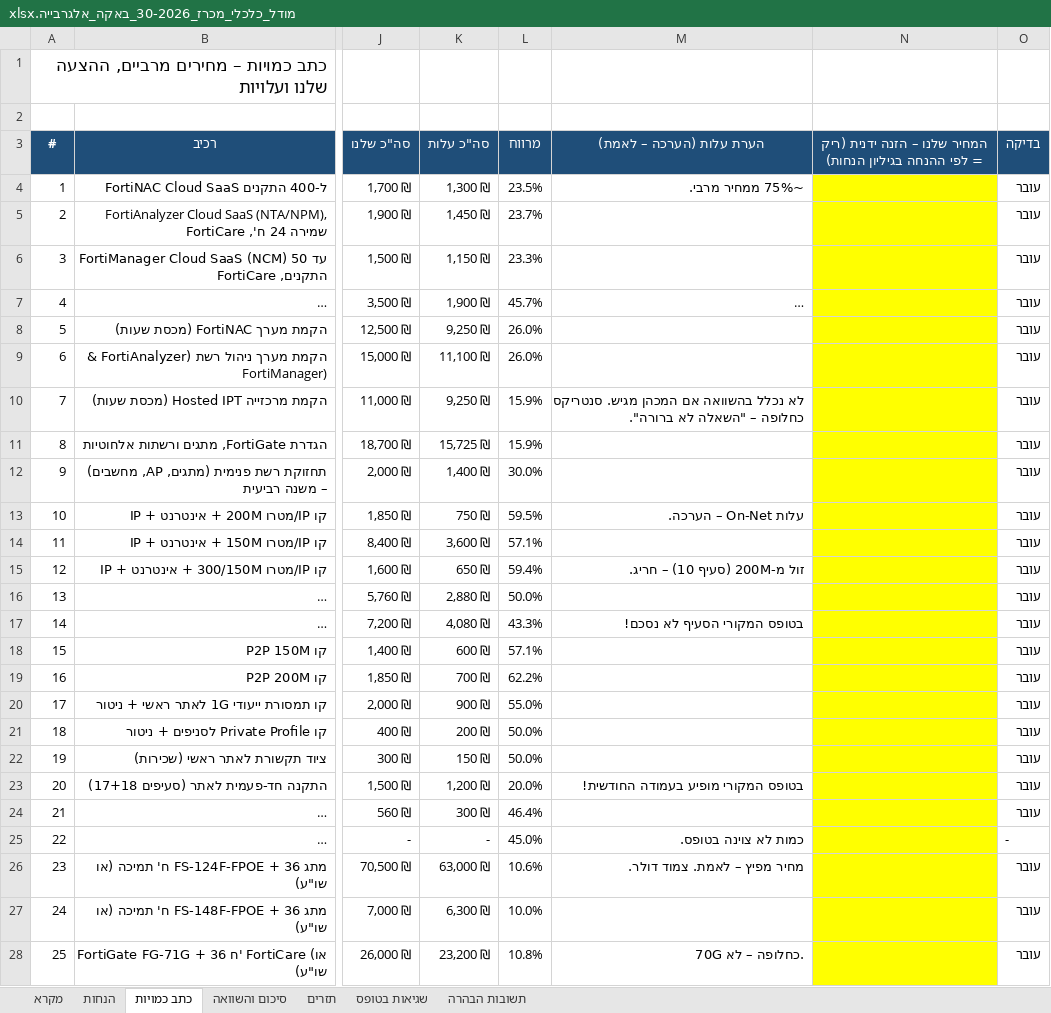
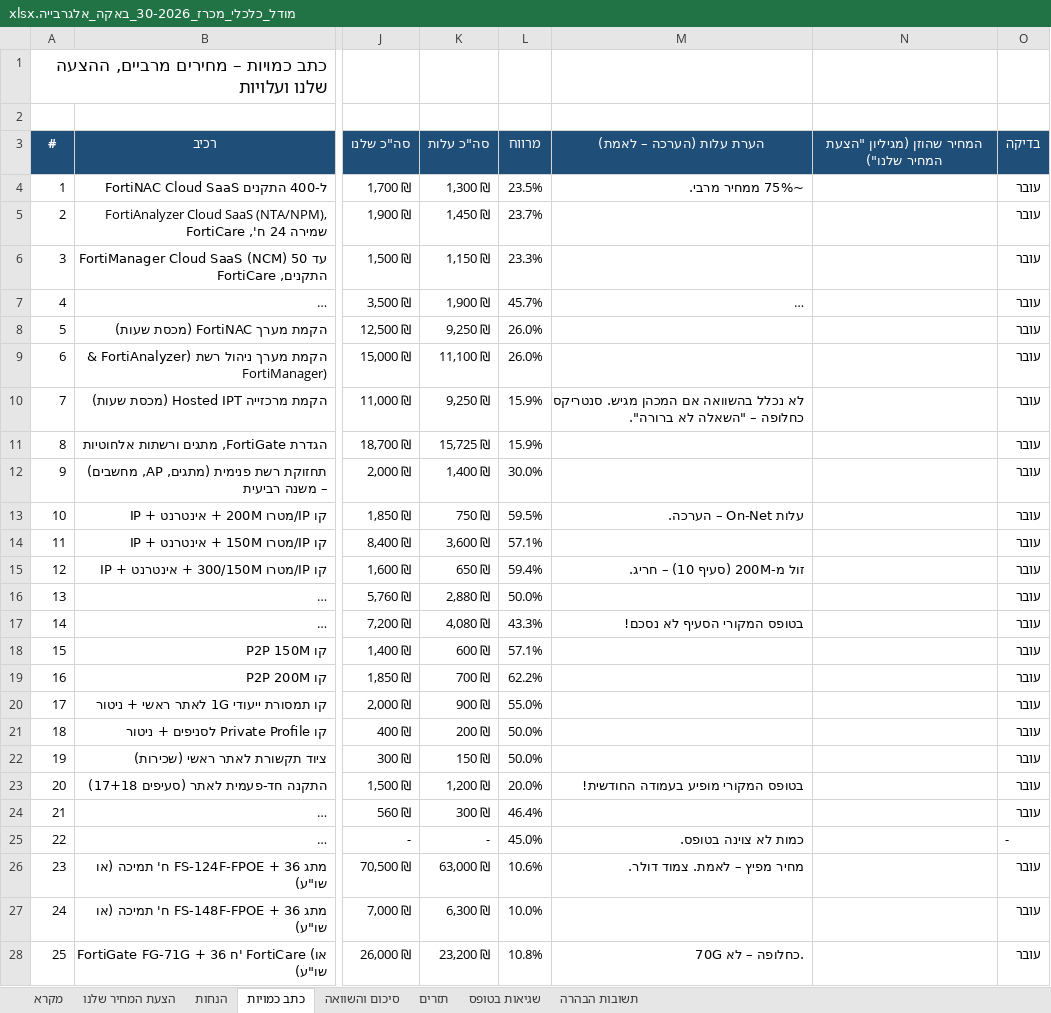
Before and after one commit to itamaraaf-glitch/notification-system-fix, an Excel workbook: tenders/analysis/2026-baqa-30/מודל_כלכלי_מכרז_30-2026_באקה_אלגרבייה.xlsx, sheet כתב כמויות, drawn as a sheet; only a part is shown, gaps mark what is left out; long unchanged cells end in …; values as stored, in another font and other column widths than the file's, no borders; conditional formats not drawn; the diff covers the shown part only; the diff names each change by its address in the sheet, - before the commit and + after, or states it on an @@ line.

```diff
--- a/tenders/analysis/2026-baqa-30/מודל_כלכלי_מכרז_30-2026_באקה_אלגרבייה.xlsx (sheet כתב כמויות)
+++ b/tenders/analysis/2026-baqa-30/מודל_כלכלי_מכרז_30-2026_באקה_אלגרבייה.xlsx (sheet כתב כמויות)
+sheet tab: הצעת המחיר שלנו
-N3: המחיר שלנו – הזנה ידנית (ריק = לפי ההנחה בגיליון הנחות)
+N3: המחיר שהוזן (מגיליון "הצעת המחיר שלנו")
-N4:N28 fill: #FFFF00
+N4:N28 fill: none
```
Also changed, not shown: 1 edited cell and cell formats elsewhere in this sheet, sheet מקרא, formulas that keep their value, 1 other file.
